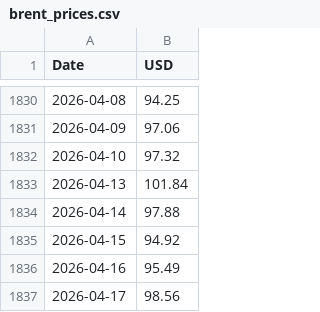
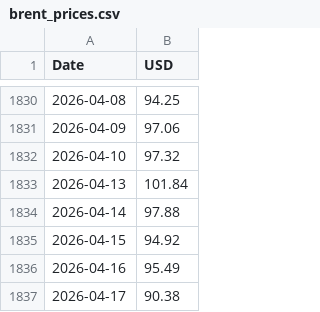
Before and after one commit to Poloigithub/preciobrent, a CSV file: brent_prices.csv, drawn as a sheet; only a part is shown, gaps mark what is left out.

```diff
--- a/brent_prices.csv
+++ b/brent_prices.csv
@@ -1836,2 +1836,2 @@ Date,USD
 2026-04-16,95.49
-2026-04-17,98.56
+2026-04-17,90.38
```
Also changed, not shown: 1 other file.
